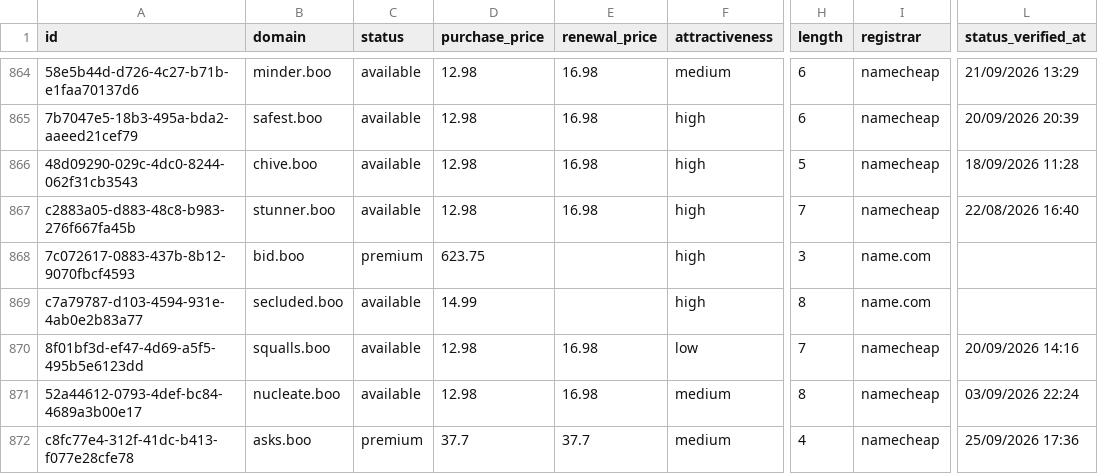
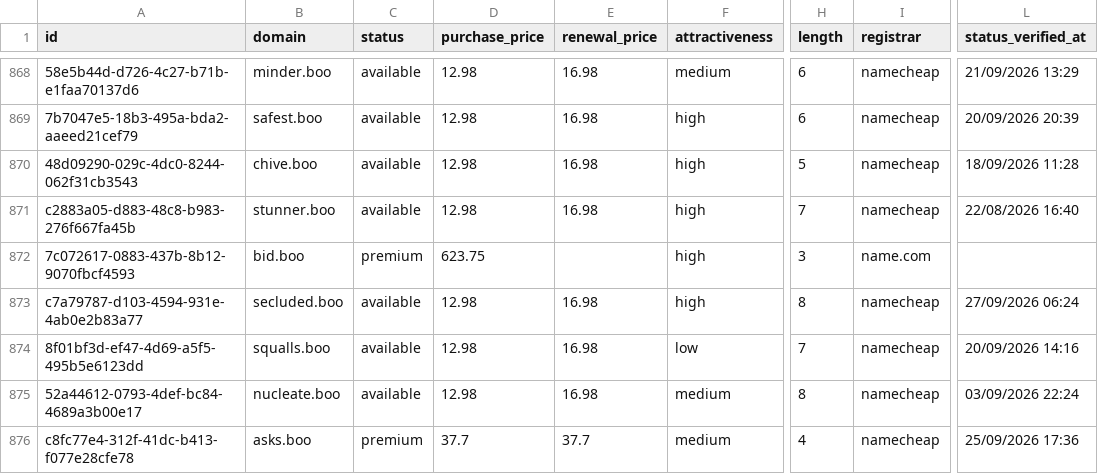
Before and after one commit to UniqueDomains/boo-oneword-domains, a CSV file: boo.csv, drawn as a sheet; only a part is shown, gaps mark what is left out; addresses are those after the commit; the diff covers the shown part only; the diff names each change by its address in the sheet, - before the commit and + after, or states it on an @@ line.

```diff
--- a/boo.csv
+++ b/boo.csv
-D873 (purchase_price): 14.99
+D873 (purchase_price): 12.98
-E873 (renewal_price): (empty)
+E873 (renewal_price): 16.98
-I873 (registrar): name.com
+I873 (registrar): namecheap
-L873 (status_verified_at): (empty)
+L873 (status_verified_at): 27/09/2026 06:24
```
Also changed, not shown: 6 added rows, 6 removed rows and 8 edited cells elsewhere in this file, 3 other files.
